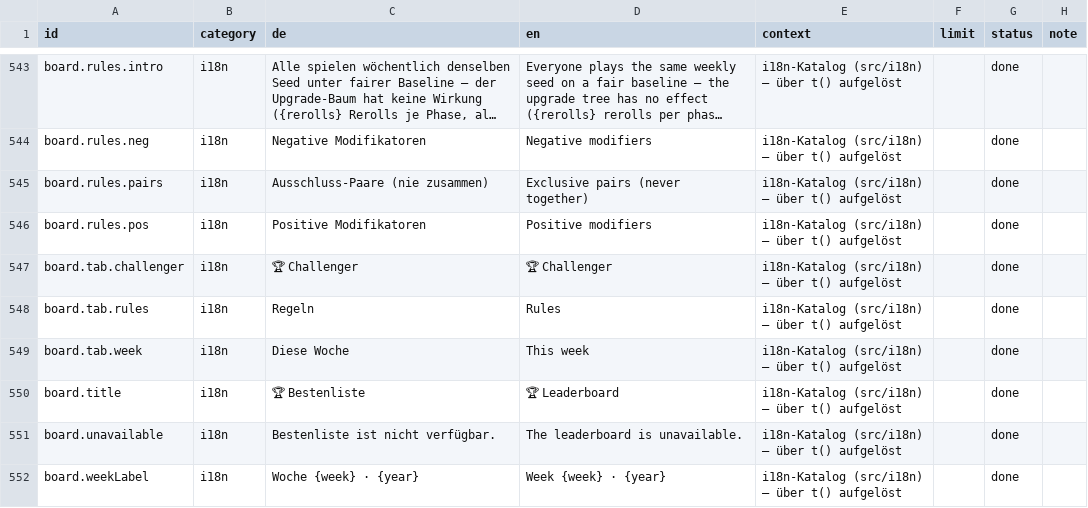
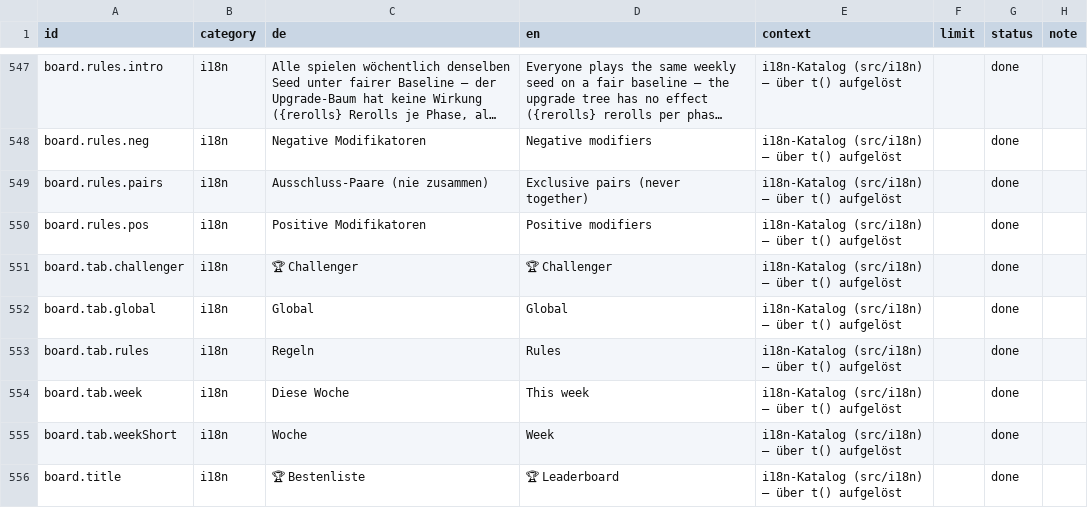
Before and after one commit to GitGudMonkeh/autostich, a CSV file: docs/localization/strings_de_pixi_2026-08-15.csv, drawn as a sheet; only a part is shown, gaps mark what is left out; the shorter side is filled out with more unchanged rows; long unchanged cells end in …; the diff covers the shown part only.

```diff
--- a/docs/localization/strings_de_pixi_2026-08-15.csv
+++ b/docs/localization/strings_de_pixi_2026-08-15.csv
@@ -557,4 +561,6 @@
 "board.tab.challenger","i18n","🏆 Challenger","🏆 Challenger","i18n-Katalog (src/i18n) — über t() aufgelöst","","done",""
+"board.tab.global","i18n","Global","Global","i18n-Katalog (src/i18n) — über t() aufgelöst","","done",""
 "board.tab.rules","i18n","Regeln","Rules","i18n-Katalog (src/i18n) — über t() aufgelöst","","done",""
 "board.tab.week","i18n","Diese Woche","This week","i18n-Katalog (src/i18n) — über t() aufgelöst","","done",""
+"board.tab.weekShort","i18n","Woche","Week","i18n-Katalog (src/i18n) — über t() aufgelöst","","done",""
 "board.title","i18n","🏆 Bestenliste","🏆 Leaderboard","i18n-Katalog (src/i18n) — über t() aufgelöst","","done",""
```
Also changed, not shown: 12 added rows and 2 edited cells elsewhere in this file, 13 other files.
